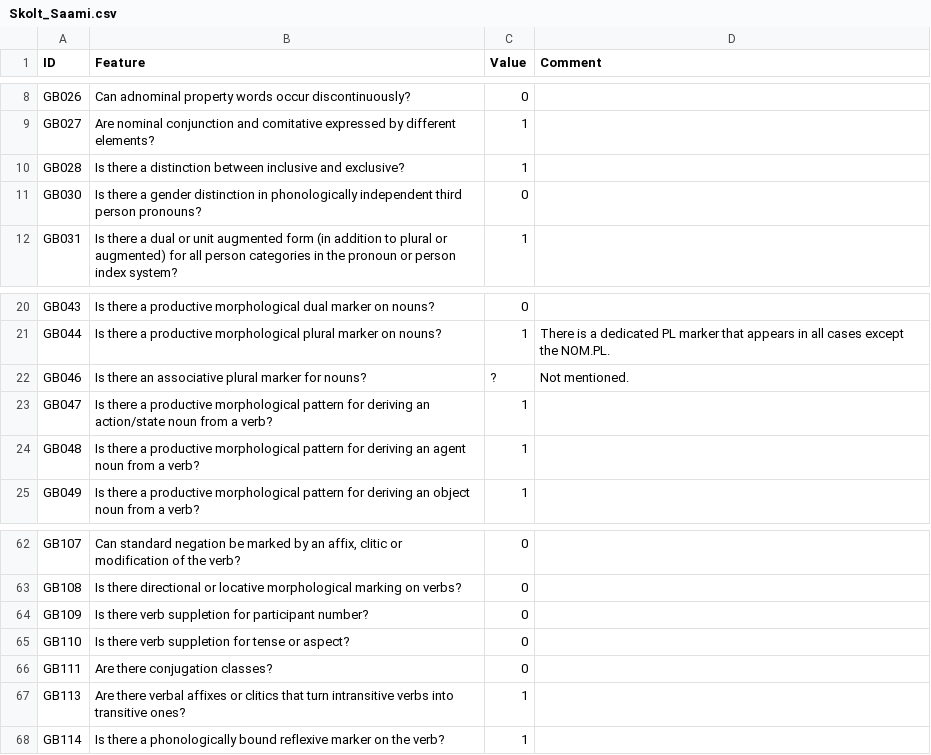
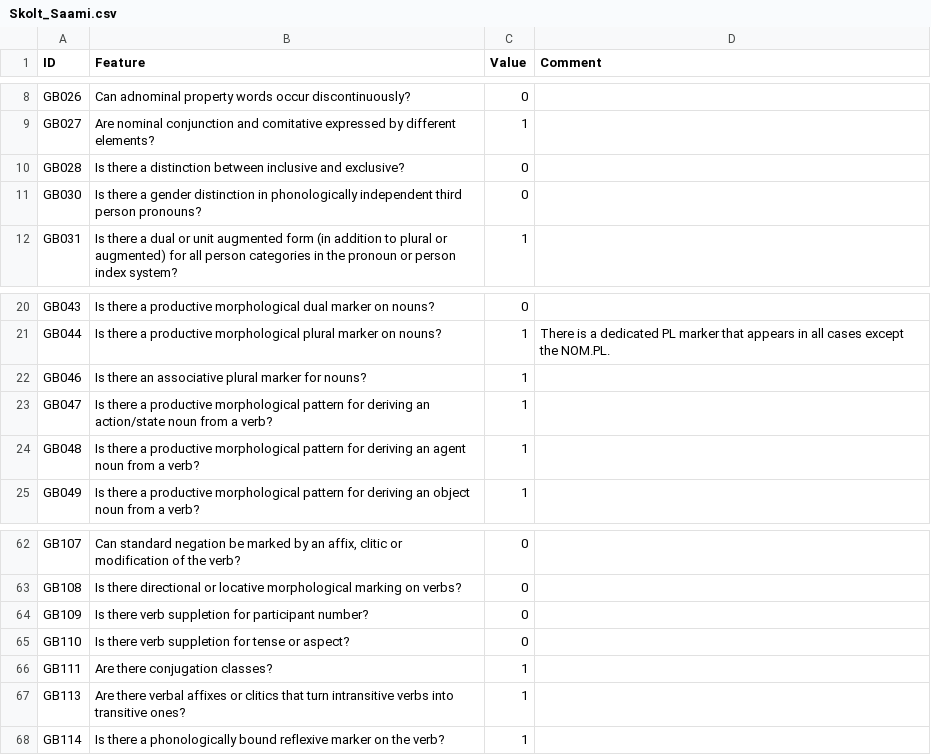
Before and after one commit to cldf-datasets/uratyp, a CSV file: raw/GB/language-tables/Skolt_Saami.csv, drawn as a sheet; only a part is shown, gaps mark what is left out; the diff names each change by its address in the sheet, - before the commit and + after, or states it on an @@ line.

Commit message:
Fixes in tables; adding and removing tables

```diff
--- a/raw/GB/language-tables/Skolt_Saami.csv
+++ b/raw/GB/language-tables/Skolt_Saami.csv
-C10 (Value): 1
+C10 (Value): 0
-C22 (Value): ?
+C22 (Value): 1
-D22 (Comment): Not mentioned.
+D22 (Comment): (empty)
-C66 (Value): 0
+C66 (Value): 1
```
Also changed, not shown: raw/GB/language-tables/Central_Veps.csv, raw/GB/language-tables/Central_Veps_examples.csv, 21 other files.
